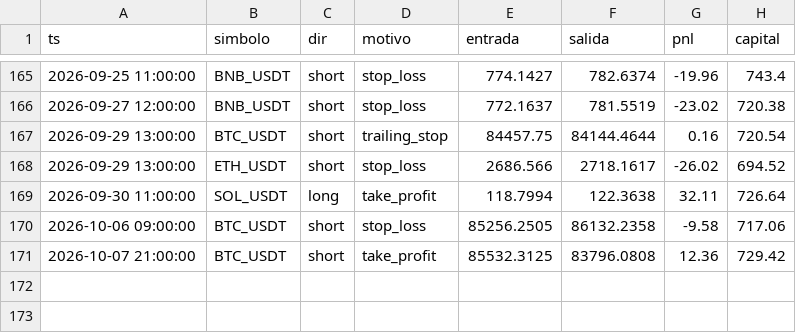
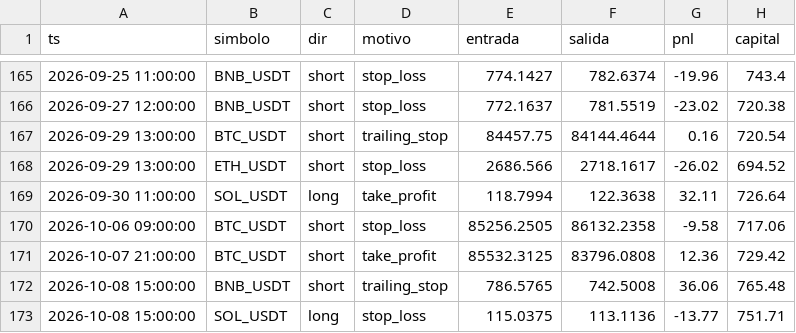
Before and after one commit to ccccarloswd/crypto-ai-bot, a CSV file: paper_trading/v14/operaciones.csv, drawn as a sheet; only a part is shown, gaps mark what is left out.

```diff
--- a/paper_trading/v14/operaciones.csv
+++ b/paper_trading/v14/operaciones.csv
@@ -171 +171,3 @@ ts,simbolo,dir,motivo,entrada,salida,pnl,capital
 2026-10-07 21:00:00,BTC_USDT,short,take_profit,85532.3125,83796.0808,12.36,729.42
+2026-10-08 15:00:00,BNB_USDT,short,trailing_stop,786.5765,742.5008,36.06,765.48
+2026-10-08 15:00:00,SOL_USDT,long,stop_loss,115.0375,113.1136,-13.77,751.71
```
Also changed, not shown: 5 other files.
